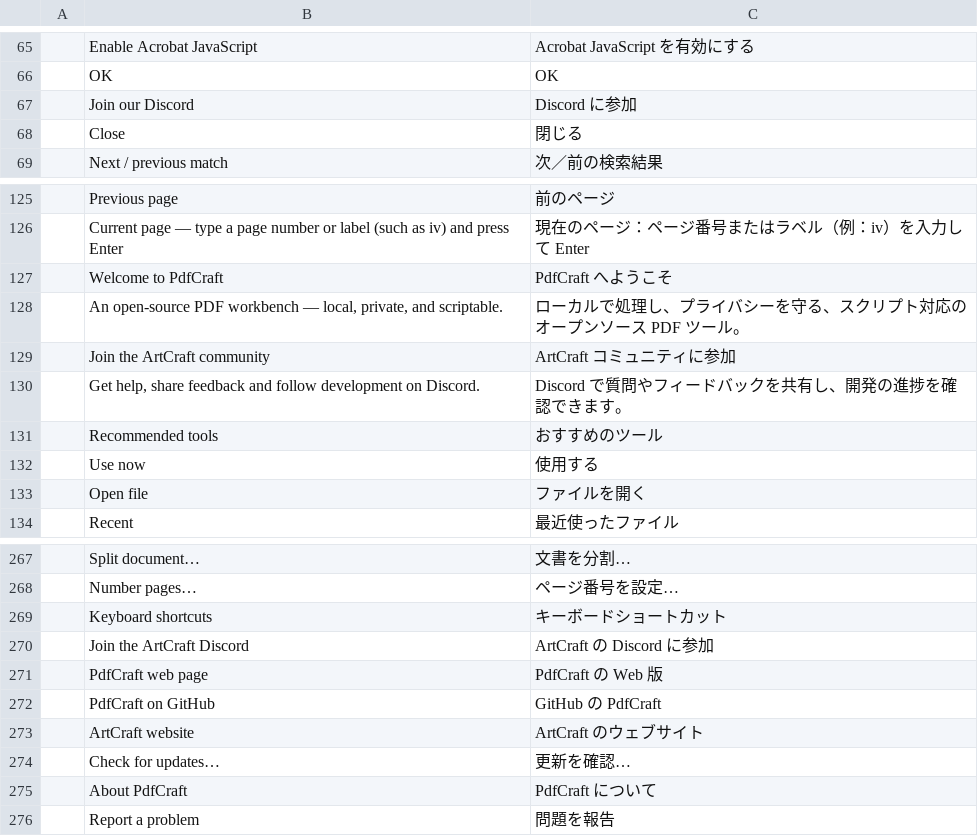
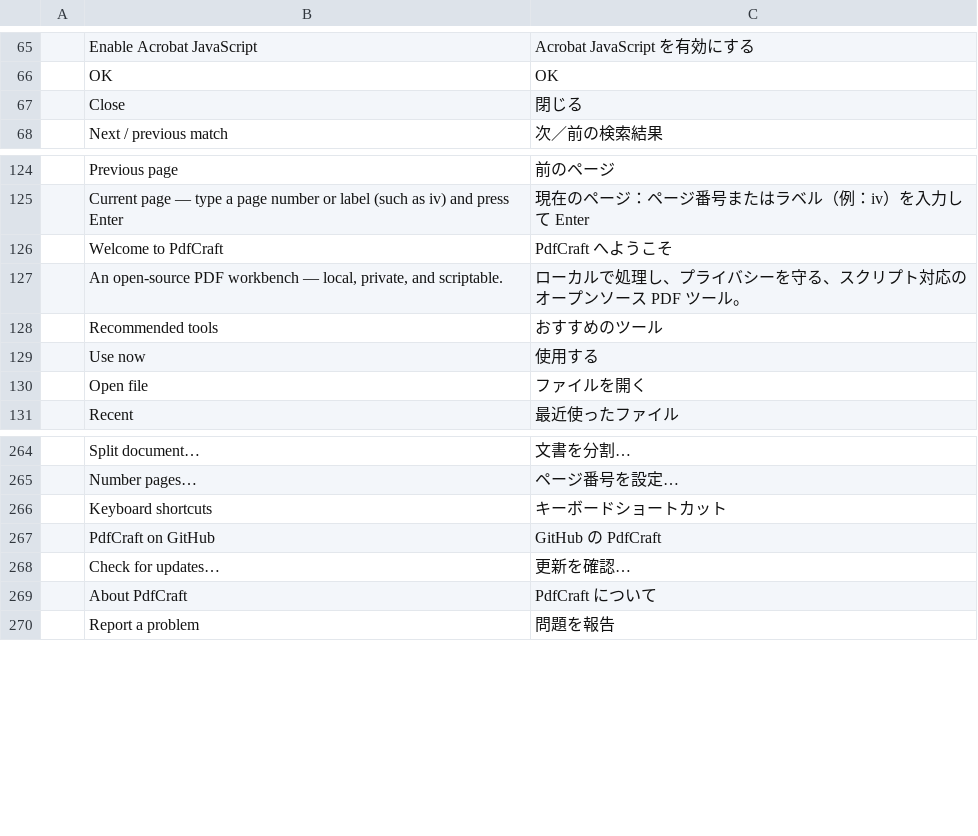
Before and after one commit to Phreezi/printcraft, a TSV file: crates/ui-egui/src/i18n/ja.tsv, drawn as a sheet; only a part is shown, gaps mark what is left out; the diff names each change by its address in the sheet, - before the commit and + after, or states it on an @@ line.

```diff
--- a/crates/ui-egui/src/i18n/ja.tsv
+++ b/crates/ui-egui/src/i18n/ja.tsv
-row 67:  | Join our Discord | Discord に参加
-row 129:  | Join the ArtCraft community | ArtCraft コミュニティに参加
-row 130:  | Get help, share feedback and follow development on Discord. | Discord で質問やフィードバックを共有し、開発の進捗を確認できます。
-row 270:  | Join the ArtCraft Discord | ArtCraft の Discord に参加
-row 271:  | PdfCraft web page | PdfCraft の Web 版
-row 273:  | ArtCraft website | ArtCraft のウェブサイト
```
Also changed, not shown: crates/ui-egui/src/i18n/cs.tsv, crates/ui-egui/src/i18n/es.tsv, 26 other files.
